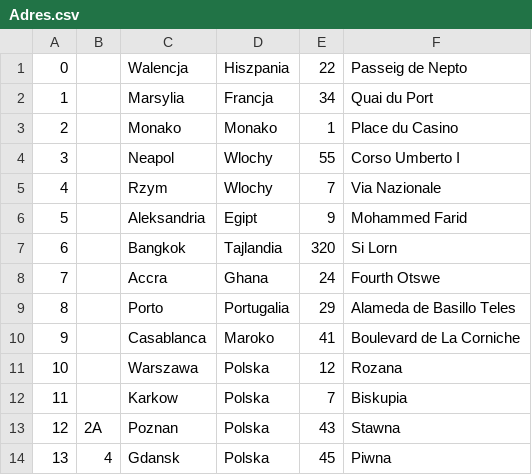
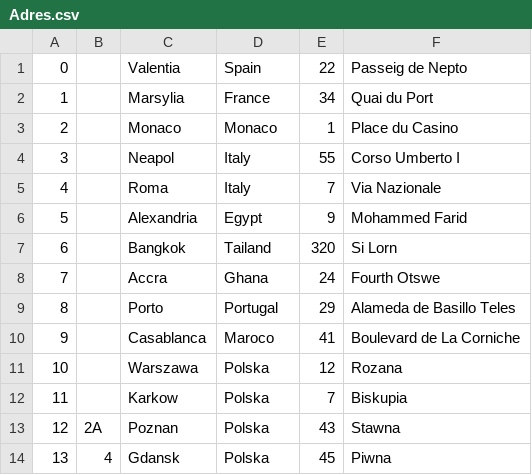
Before and after one commit to PyQIT/HappyTravel, a CSV file: Backend/src/main/resources/data/Adres.csv, drawn as a sheet.

```diff
--- a/Backend/src/main/resources/data/Adres.csv
+++ b/Backend/src/main/resources/data/Adres.csv
@@ -1,11 +1,11 @@
-0,,Walencja,Hiszpania,22,Passeig de Nepto
-1,,Marsylia,Francja,34,Quai du Port
-2,,Monako,Monako,1,Place du Casino
-3,,Neapol,Wlochy,55,Corso Umberto I
-4,,Rzym,Wlochy,7,Via Nazionale
-5,,Aleksandria,Egipt,9,Mohammed Farid
-6,,Bangkok,Tajlandia,320,Si Lorn
+0,,Valentia,Spain,22,Passeig de Nepto
+1,,Marsylia,France,34,Quai du Port
+2,,Monaco,Monaco,1,Place du Casino
+3,,Neapol,Italy,55,Corso Umberto I
+4,,Roma,Italy,7,Via Nazionale
+5,,Alexandria,Egypt,9,Mohammed Farid
+6,,Bangkok,Tailand,320,Si Lorn
 7,,Accra,Ghana,24,Fourth Otswe
-8,,Porto,Portugalia,29,Alameda de Basillo Teles
-9,,Casablanca,Maroko,41,Boulevard de La Corniche
+8,,Porto,Portugal,29,Alameda de Basillo Teles
+9,,Casablanca,Maroco,41,Boulevard de La Corniche
 10,,Warszawa,Polska,12,Rozana
```
Also changed, not shown: 7 other files.
